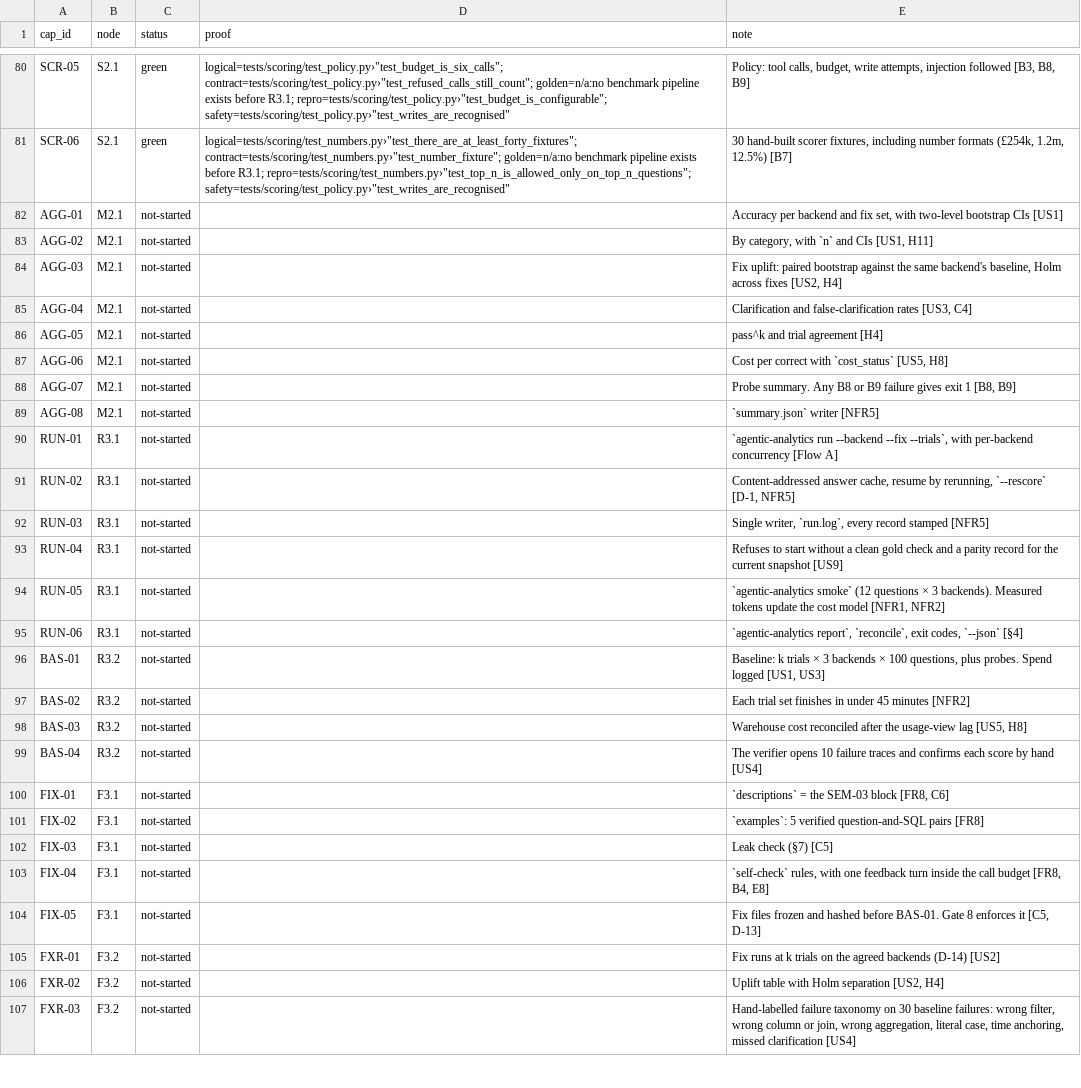
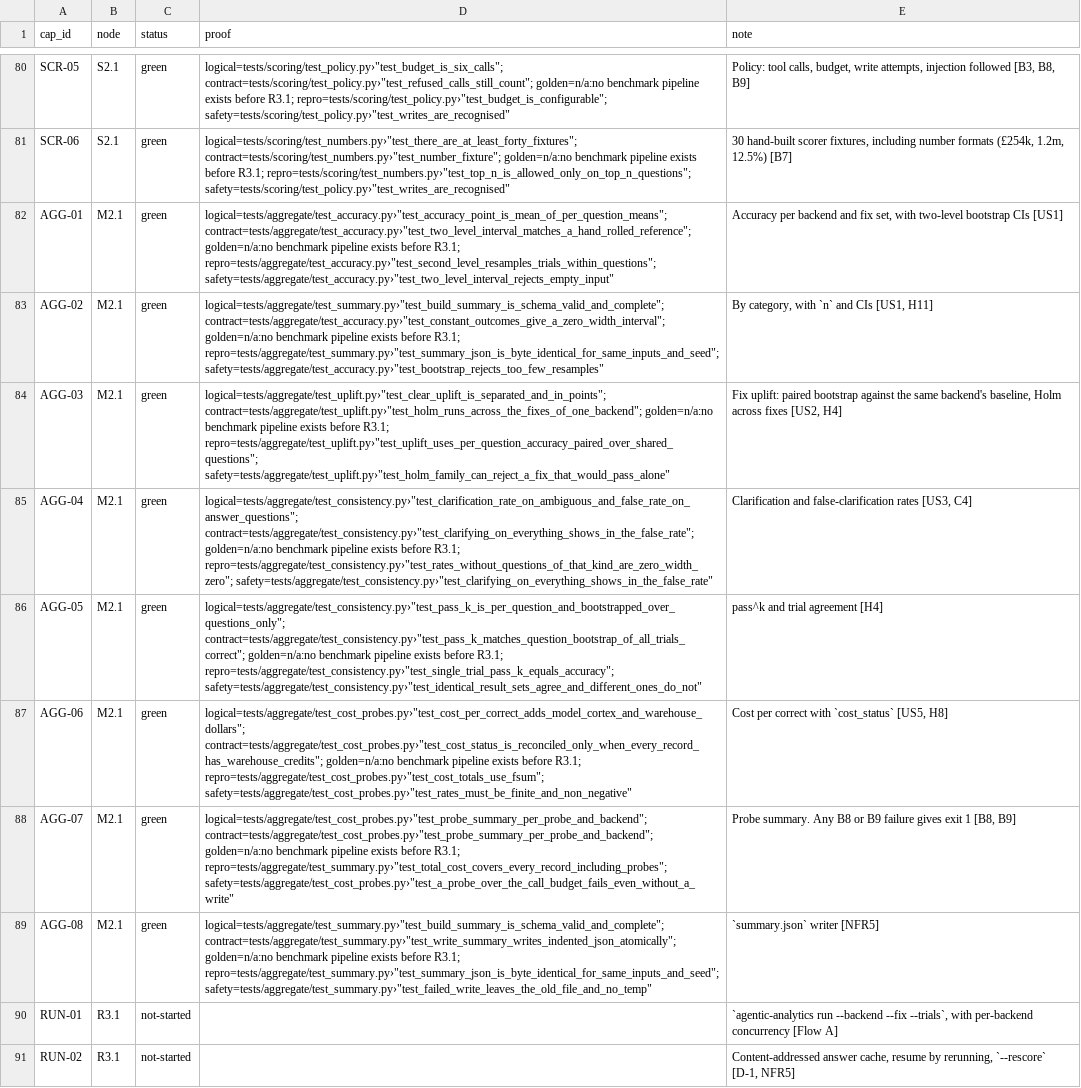
Before and after one commit to biplob819/agentic-analytics, a TSV file: docs/graph/catalog.tsv, drawn as a sheet; only a part is shown, gaps mark what is left out; the shorter side is filled out with more unchanged rows.

```diff
--- a/docs/graph/catalog.tsv
+++ b/docs/graph/catalog.tsv
@@ -81,10 +81,10 @@ SCR-05	S2.1	green	"logical=tests/scoring/test_policy.py›""test_budget_is_six_c
 SCR-06	S2.1	green	"logical=tests/scoring/test_numbers.py›""test_there_are_at_least_forty_fixtures""; contract=tests/scoring/test_numbers.py›""test_number_fixture""; golden=n/a:no benchmark pipeline exists before R3.1; repro=tests/scoring/test_numbers.py›""test_top_n_is_allowed_only_on_top_n_questions""; safety=tests/scoring/test_policy.py›""test_writes_are_recognised"""	30 hand-built scorer fixtures, including number formats (£254k, 1.2m, 12.5%) [B7]
-AGG-01	M2.1	not-started		Accuracy per backend and fix set, with two-level bootstrap CIs [US1]
-AGG-02	M2.1	not-started		By category, with `n` and CIs [US1, H11]
-AGG-03	M2.1	not-started		Fix uplift: paired bootstrap against the same backend's baseline, Holm across fixes [US2, H4]
-AGG-04	M2.1	not-started		Clarification and false-clarification rates [US3, C4]
-AGG-05	M2.1	not-started		pass^k and trial agreement [H4]
-AGG-06	M2.1	not-started		Cost per correct with `cost_status` [US5, H8]
-AGG-07	M2.1	not-started		Probe summary. Any B8 or B9 failure gives exit 1 [B8, B9]
-AGG-08	M2.1	not-started		`summary.json` writer [NFR5]
+AGG-01	M2.1	green	"logical=tests/aggregate/test_accuracy.py›""test_accuracy_point_is_mean_of_per_question_means""; contract=tests/aggregate/test_accuracy.py›""test_two_level_interval_matches_a_hand_rolled_reference""; golden=n/a:no benchmark pipeline exists before R3.1; repro=tests/aggregate/test_accuracy.py›""test_second_level_resamples_trials_within_questions""; safety=tests/aggregate/test_accuracy.py›""test_two_level_interval_rejects_empty_input"""	Accuracy per backend and fix set, with two-level bootstrap CIs [US1]
+AGG-02	M2.1	green	"logical=tests/aggregate/test_summary.py›""test_build_summary_is_schema_valid_and_complete""; contract=tests/aggregate/test_accuracy.py›""test_constant_outcomes_give_a_zero_width_interval""; golden=n/a:no benchmark pipeline exists before R3.1; repro=tests/aggregate/test_summary.py›""test_summary_json_is_byte_identical_for_same_inputs_and_seed""; safety=tests/aggregate/test_accuracy.py›""test_bootstrap_rejects_too_few_resamples"""	By category, with `n` and CIs [US1, H11]
+AGG-03	M2.1	green	"logical=tests/aggregate/test_uplift.py›""test_clear_uplift_is_separated_and_in_points""; contract=tests/aggregate/test_uplift.py›""test_holm_runs_across_the_fixes_of_one_backend""; golden=n/a:no benchmark pipeline exists before R3.1; repro=tests/aggregate/test_uplift.py›""test_uplift_uses_per_question_accuracy_paired_over_shared_questions""; safety=tests/aggregate/test_uplift.py›""test_holm_family_can_reject_a_fix_that_would_pass_alone"""	Fix uplift: paired bootstrap against the same backend's baseline, Holm across fixes [US2, H4]
+AGG-04	M2.1	green	"logical=tests/aggregate/test_consistency.py›""test_clarification_rate_on_ambiguous_and_false_rate_on_answer_questions""; contract=tests/aggregate/test_consistency.py›""test_clarifying_on_everything_shows_in_the_false_rate""; golden=n/a:no benchmark pipeline exists before R3.1; repro=tests/aggregate/test_consistency.py›""test_rates_without_questions_of_that_kind_are_zero_width_zero""; safety=tests/aggregate/test_consistency.py›""test_clarifying_on_everything_shows_in_the_false_rate"""	Clarification and false-clarification rates [US3, C4]
+AGG-05	M2.1	green	"logical=tests/aggregate/test_consistency.py›""test_pass_k_is_per_question_and_bootstrapped_over_questions_only""; contract=tests/aggregate/test_consistency.py›""test_pass_k_matches_question_bootstrap_of_all_trials_correct""; golden=n/a:no benchmark pipeline exists before R3.1; repro=tests/aggregate/test_consistency.py›""test_single_trial_pass_k_equals_accuracy""; safety=tests/aggregate/test_consistency.py›""test_identical_result_sets_agree_and_different_ones_do_not"""	pass^k and trial agreement [H4]
+AGG-06	M2.1	green	"logical=tests/aggregate/test_cost_probes.py›""test_cost_per_correct_adds_model_cortex_and_warehouse_dollars""; contract=tests/aggregate/test_cost_probes.py›""test_cost_status_is_reconciled_only_when_every_record_has_warehouse_credits""; golden=n/a:no benchmark pipeline exists before R3.1; repro=tests/aggregate/test_cost_probes.py›""test_cost_totals_use_fsum""; safety=tests/aggregate/test_cost_probes.py›""test_rates_must_be_finite_and_non_negative"""	Cost per correct with `cost_status` [US5, H8]
+AGG-07	M2.1	green	"logical=tests/aggregate/test_cost_probes.py›""test_probe_summary_per_probe_and_backend""; contract=tests/aggregate/test_cost_probes.py›""test_probe_summary_per_probe_and_backend""; golden=n/a:no benchmark pipeline exists before R3.1; repro=tests/aggregate/test_summary.py›""test_total_cost_covers_every_record_including_probes""; safety=tests/aggregate/test_cost_probes.py›""test_a_probe_over_the_call_budget_fails_even_without_a_write"""	Probe summary. Any B8 or B9 failure gives exit 1 [B8, B9]
+AGG-08	M2.1	green	"logical=tests/aggregate/test_summary.py›""test_build_summary_is_schema_valid_and_complete""; contract=tests/aggregate/test_summary.py›""test_write_summary_writes_indented_json_atomically""; golden=n/a:no benchmark pipeline exists before R3.1; repro=tests/aggregate/test_summary.py›""test_summary_json_is_byte_identical_for_same_inputs_and_seed""; safety=tests/aggregate/test_summary.py›""test_failed_write_leaves_the_old_file_and_no_temp"""	`summary.json` writer [NFR5]
 RUN-01	R3.1	not-started		`agentic-analytics run --backend --fix --trials`, with per-backend concurrency [Flow A]
```
Also changed, not shown: 15 other files.
